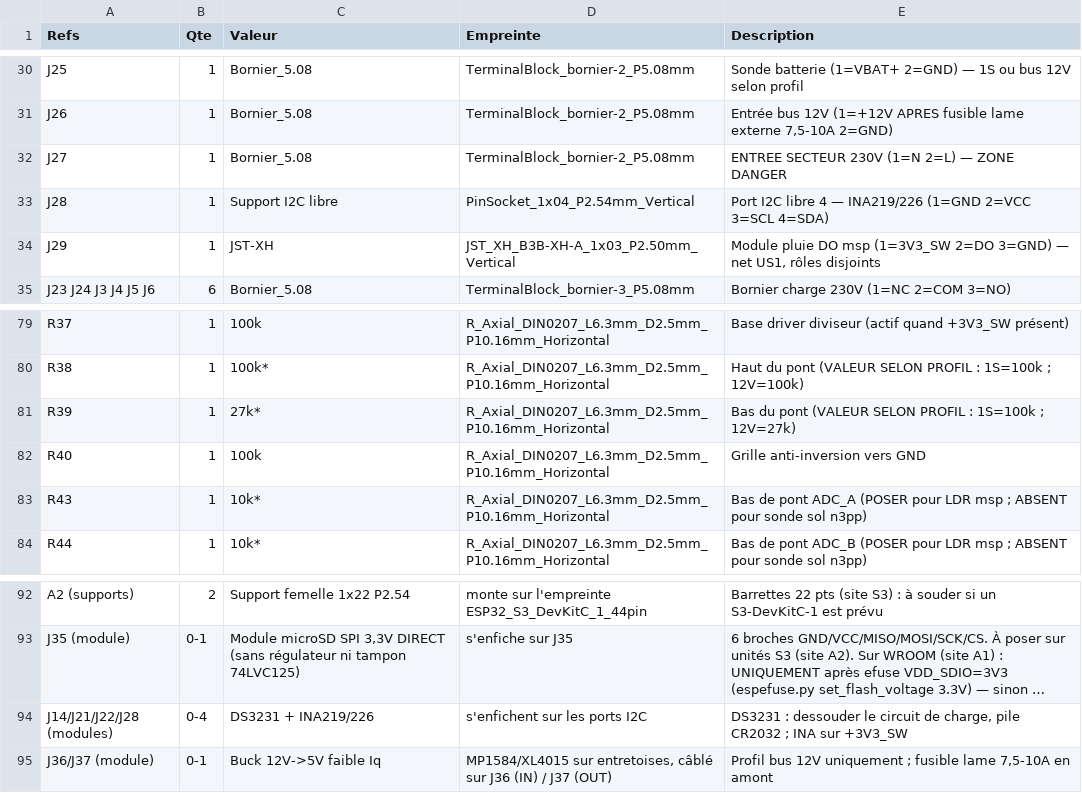
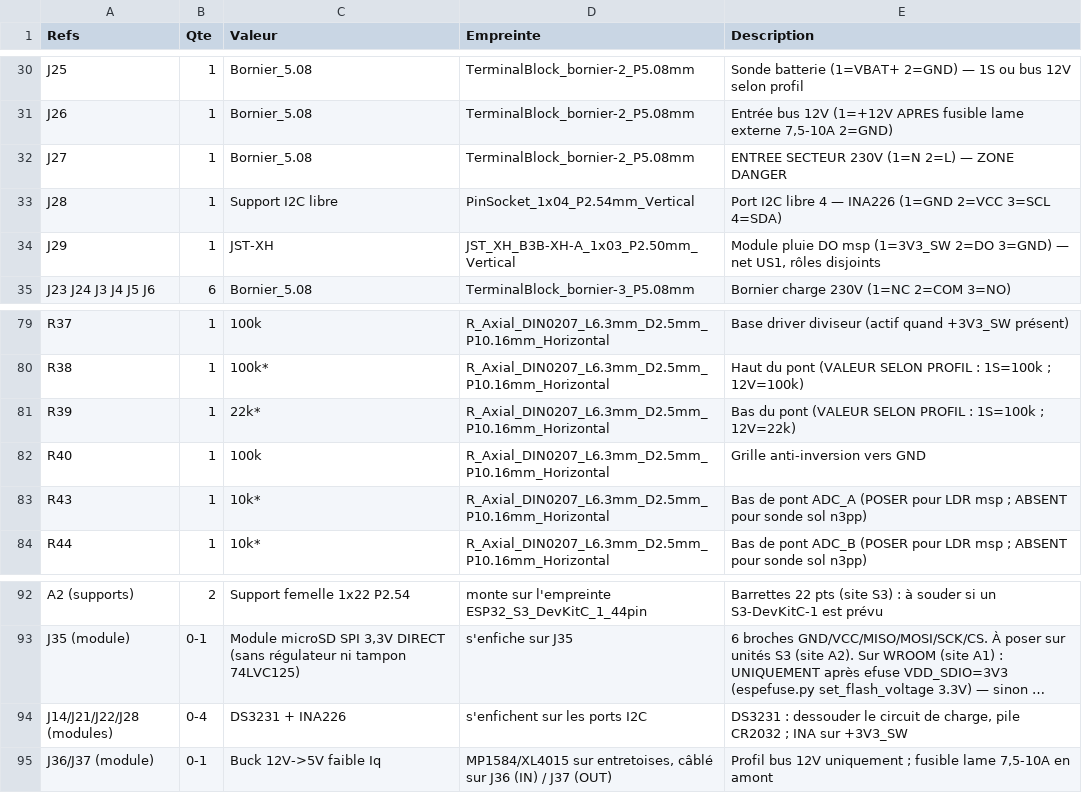
Before and after one commit to oliviera999/n3_firmwires, a CSV file: hardware/n3-universal/BOM.csv, drawn as a sheet; only a part is shown, gaps mark what is left out; long unchanged cells end in …; the diff names each change by its address in the sheet, - before the commit and + after, or states it on an @@ line.

```diff
--- a/hardware/n3-universal/BOM.csv
+++ b/hardware/n3-universal/BOM.csv
-E33 (Description): …4 — INA219/226 (1=GND 2=VCC…
+E33 (Description): …4 — INA226 (1=GND 2=VCC…
-C81 (Valeur): 27k*
+C81 (Valeur): 22k*
-E81 (Description): …1S=100k ; 12V=27k)
+E81 (Description): …1S=100k ; 12V=22k)
-C94 (Valeur): DS3231 + INA219/226
+C94 (Valeur): DS3231 + INA226
```
Also changed, not shown: hardware/n3-universal/COMPOSANTS_FFP5CS.csv, hardware/n3-universal/exports/pcba/BOM-PCBA-conditionnels.csv, 16 other files.
